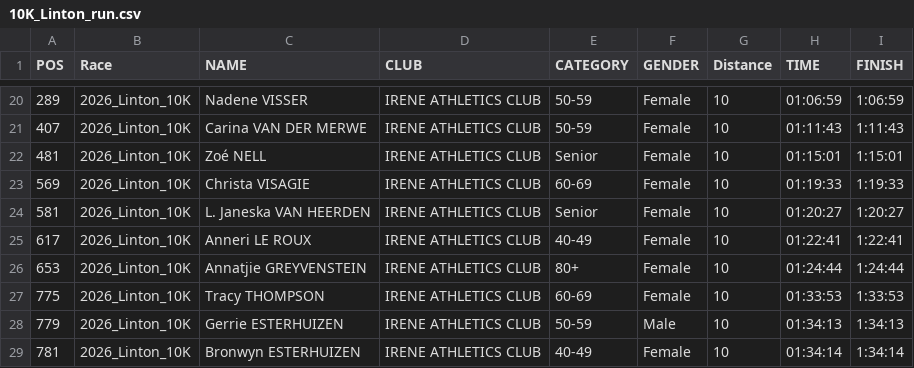
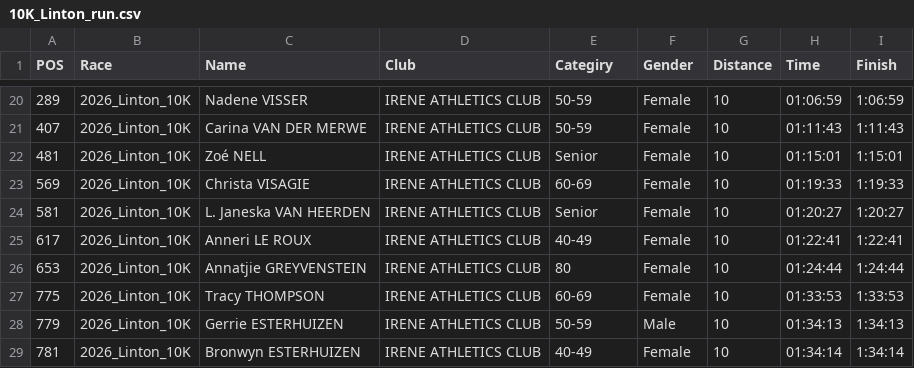
Before and after one commit to LetsDropCode/iac-league-web, a CSV file: results/10K_Linton_run.csv, drawn as a sheet; only a part is shown, gaps mark what is left out; the diff names each change by its address in the sheet, - before the commit and + after, or states it on an @@ line.

```diff
--- a/results/10K_Linton_run.csv
+++ b/results/10K_Linton_run.csv
-C1: NAME
+C1: Name
-D1: CLUB
+D1: Club
-E1: CATEGORY
+E1: Categiry
-F1: GENDER
+F1: Gender
-H1: TIME
+H1: Time
-I1: FINISH
+I1: Finish
-E26 (Categiry): 80+
+E26 (Categiry): 80
```
Also changed, not shown: results/10K_Linton_walk.csv, results/21K_Linton_run.csv, 1 other file.
